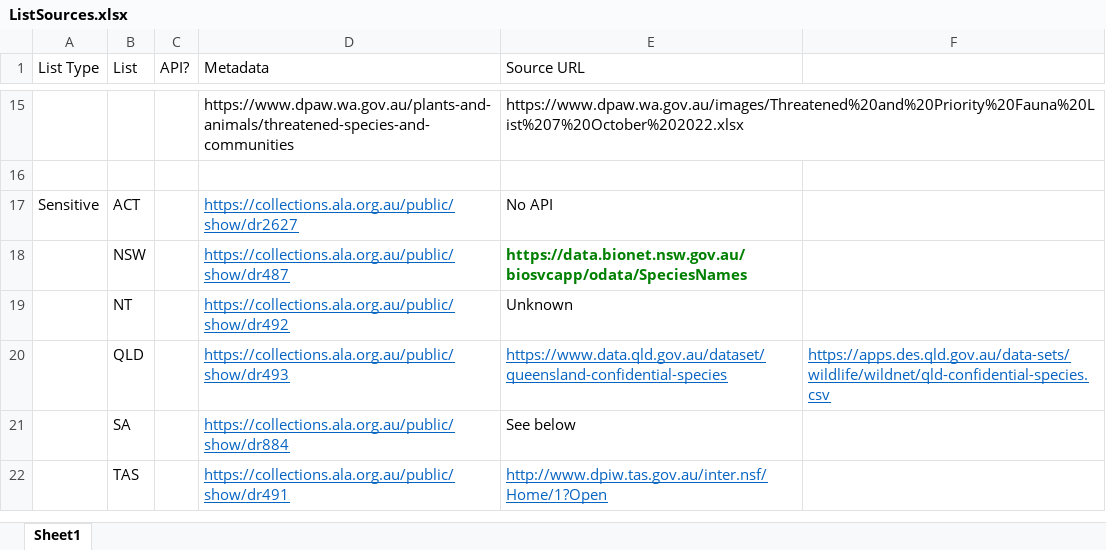
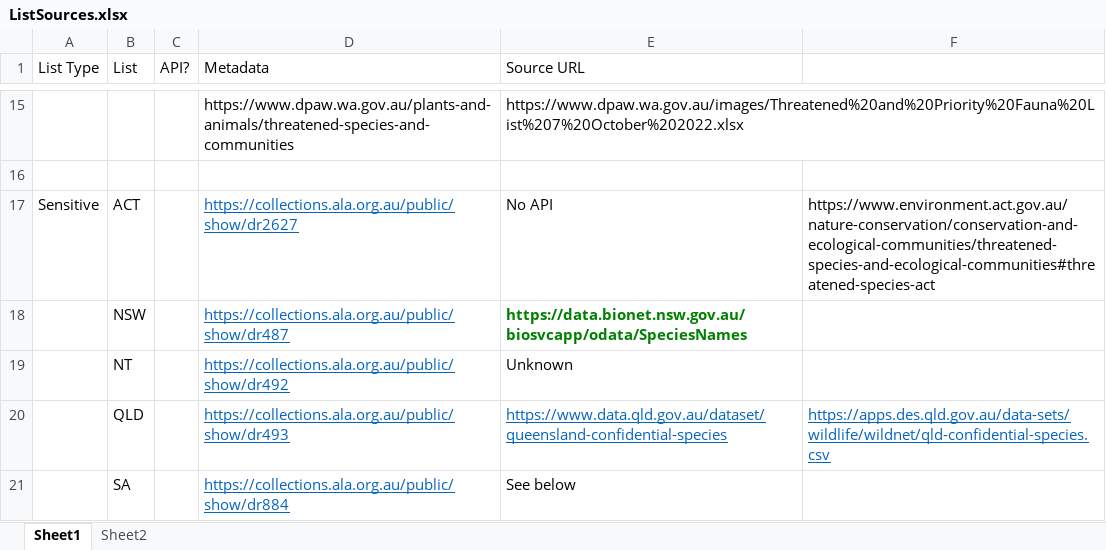
Before and after one commit to AtlasOfLivingAustralia/authoritative-lists, an Excel workbook: analysis/Monitoring/ListSources.xlsx, sheet Sheet1, drawn as a sheet; only a part is shown, gaps mark what is left out; the shorter side is filled out with more unchanged rows; values as stored, in another font and other column widths than the file's, no borders; the diff names each change by its address in the sheet, - before the commit and + after, or states it on an @@ line.

```diff
--- a/analysis/Monitoring/ListSources.xlsx (sheet Sheet1)
+++ b/analysis/Monitoring/ListSources.xlsx (sheet Sheet1)
+sheet tab: Sheet2
-F17: (empty)
+F17: https://www.environment.act.gov.au/nature-conservation/conservation-and-ecological-communities/threatened-species-and-ecological-communities#threatened-species-act
```
Also changed, not shown: 1 other file.
